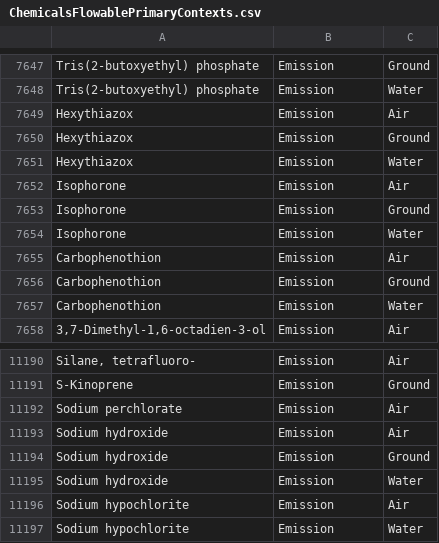
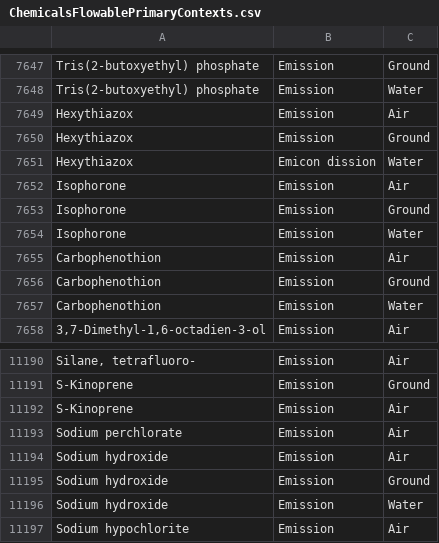
Before and after one commit to USEPA/fedelemflowlist, a CSV file: fedelemflowlist/input/ChemicalsFlowablePrimaryContexts.csv, drawn as a sheet; only a part is shown, gaps mark what is left out; the shorter side is filled out with more unchanged rows; the diff names each change by its address in the sheet, - before the commit and + after, or states it on an @@ line.

Commit message:
Update ChemicalsFlowablePrimaryContexts.csv
added s-kinoprene emission/air

```diff
--- a/fedelemflowlist/input/ChemicalsFlowablePrimaryContexts.csv
+++ b/fedelemflowlist/input/ChemicalsFlowablePrimaryContexts.csv
-B7651: Emission
+B7651: Emicon dission
+row 11192: S-Kinoprene | Emission | Air
```
